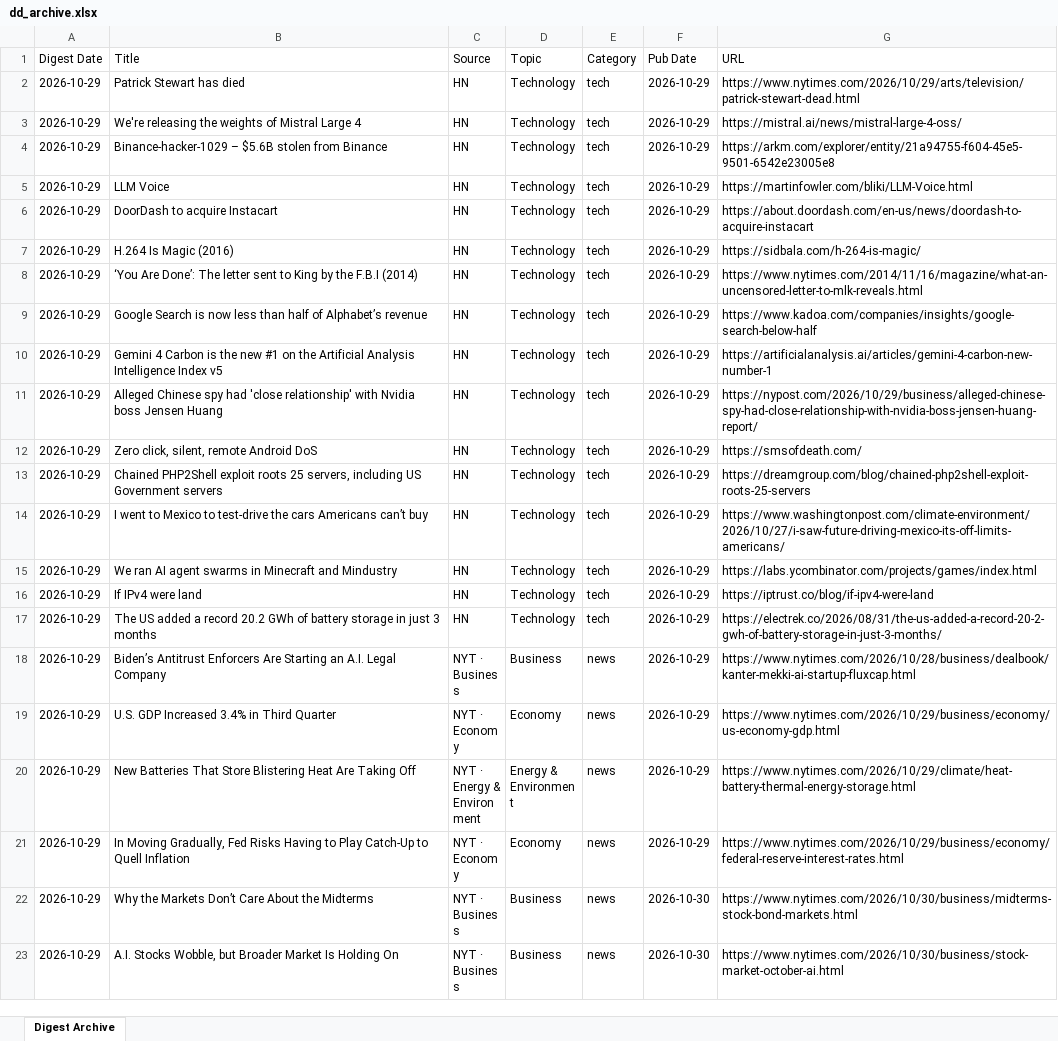
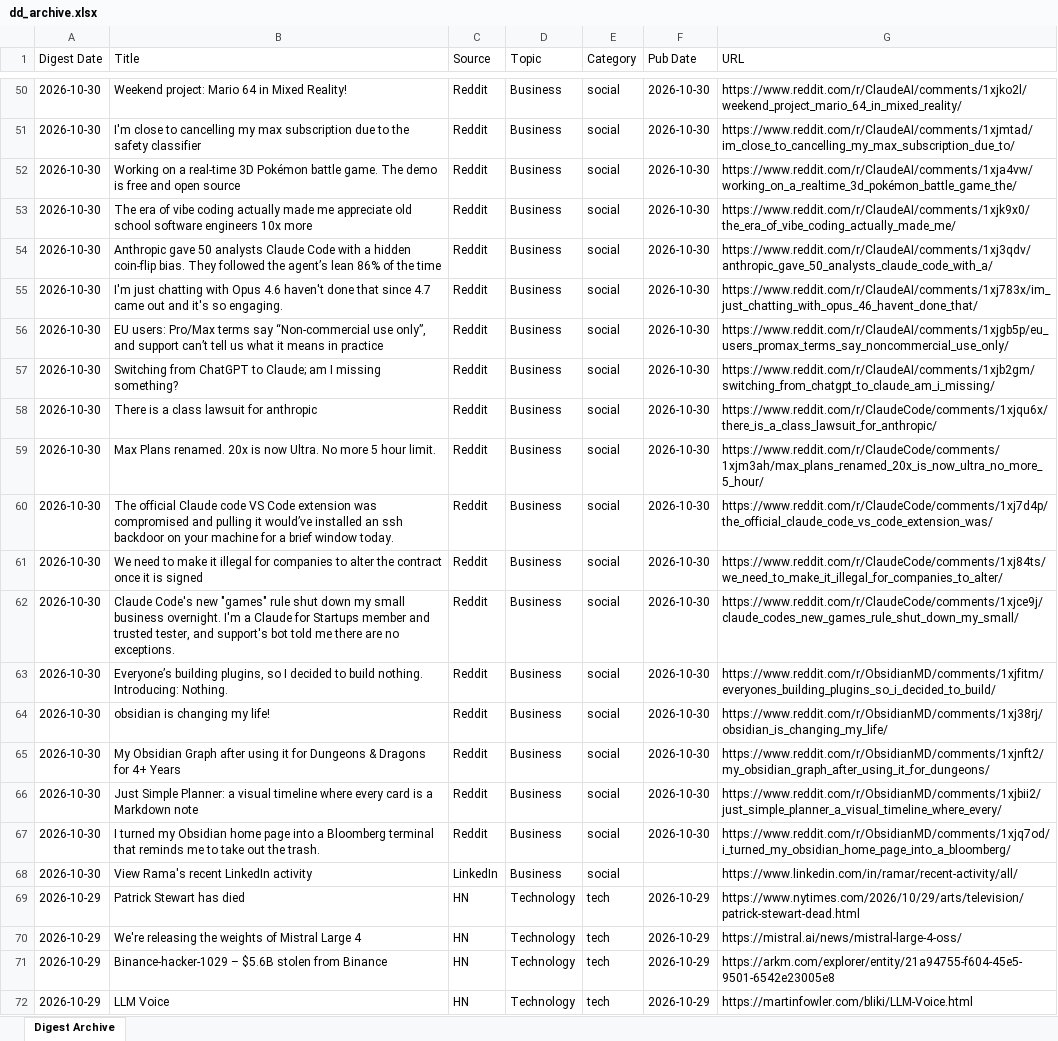
Before and after one commit to hankang156-eng/daily-digest, an Excel workbook: data/digest_archives/dd_archive.xlsx, sheet Digest Archive, drawn as a sheet; only a part is shown, gaps mark what is left out; the shorter side is filled out with more unchanged rows; values as stored, in another font and other column widths than the file's, no borders; the diff covers the shown part only; the diff names each change by its address in the sheet, - before the commit and + after, or states it on an @@ line.

Commit message:
digest: 2026-10-30

```diff
--- a/data/digest_archives/dd_archive.xlsx (sheet Digest Archive)
+++ b/data/digest_archives/dd_archive.xlsx (sheet Digest Archive)
+row 50: 2026-10-30 | Weekend project: Mario 64 in Mixed Reality! | Reddit | Business | social | 2026-10-30 | https://www.reddit.com/r/ClaudeAI/comments/1xjko2l/weekend_project_mario_64_in_mixed_reality/
+row 51: 2026-10-30 | I'm close to cancelling my max subscription due to the safety classifier | Reddit | Business | social | 2026-10-30 | https://www.reddit.com/r/ClaudeAI/comments/1xjmtad/im_close_to_cancelling_my_max_subscription_due_to/
+row 52: 2026-10-30 | Working on a real-time 3D Pokémon battle game. The demo is free and open source | Reddit | Business | social | 2026-10-30 | https://www.reddit.com/r/ClaudeAI/comments/1xja4vw/working_on_a_realtime_3d_pokémon_battle_game_the/
+row 53: 2026-10-30 | The era of vibe coding actually made me appreciate old school software engineers 10x more | Reddit | Business | social | 2026-10-30 | https://www.reddit.com/r/ClaudeAI/comments/1xjk9x0/the_era_of_vibe_coding_actually_made_me/
+row 54: 2026-10-30 | Anthropic gave 50 analysts Claude Code with a hidden coin-flip bias. They followed the agent’s lean 86% of the time | Reddit | Business | social | 2026-10-30 | https://www.reddit.com/r/ClaudeAI/comments/1xj3qdv/anthropic_gave_50_analysts_claude_code_with_a/
+row 55: 2026-10-30 | I'm just chatting with Opus 4.6 haven't done that since 4.7 came out and it's so engaging. | Reddit | Business | social | 2026-10-30 | https://www.reddit.com/r/ClaudeAI/comments/1xj783x/im_just_chatting_with_opus_46_havent_done_that/
+row 56: 2026-10-30 | EU users: Pro/Max terms say “Non-commercial use only”, and support can’t tell us what it means in practice | Reddit | Business | social | 2026-10-30 | https://www.reddit.com/r/ClaudeAI/comments/1xjgb5p/eu_users_promax_terms_say_noncommercial_use_only/
+row 57: 2026-10-30 | Switching from ChatGPT to Claude; am I missing something? | Reddit | Business | social | 2026-10-30 | https://www.reddit.com/r/ClaudeAI/comments/1xjb2gm/switching_from_chatgpt_to_claude_am_i_missing/
+row 58: 2026-10-30 | There is a class lawsuit for anthropic | Reddit | Business | social | 2026-10-30 | https://www.reddit.com/r/ClaudeCode/comments/1xjqu6x/there_is_a_class_lawsuit_for_anthropic/
+row 59: 2026-10-30 | Max Plans renamed. 20x is now Ultra. No more 5 hour limit. | Reddit | Business | social | 2026-10-30 | https://www.reddit.com/r/ClaudeCode/comments/1xjm3ah/max_plans_renamed_20x_is_now_ultra_no_more_5_hour/
+row 60: 2026-10-30 | The official Claude code VS Code extension was compromised and pulling it would’ve installed an ssh backdoor on your machine for a brief window today. | Reddit | Business | social | 2026-10-30 | https://www.reddit.com/r/ClaudeCode/comments/1xj7d4p/the_official_claude_code_vs_code_extension_was/
+row 61: 2026-10-30 | We need to make it illegal for companies to alter the contract once it is signed | Reddit | Business | social | 2026-10-30 | https://www.reddit.com/r/ClaudeCode/comments/1xj84ts/we_need_to_make_it_illegal_for_companies_to_alter/
+row 62: 2026-10-30 | Claude Code's new "games" rule shut down my small business overnight. I'm a Claude for Startups member and trusted tester, and support's bot told me there are no exceptions. | Reddit | Business | social | 2026-10-30 | https://www.reddit.com/r/ClaudeCode/comments/1xjce9j/claude_codes_new_games_rule_shut_down_my_small/
+row 63: 2026-10-30 | Everyone’s building plugins, so I decided to build nothing. Introducing: Nothing. | Reddit | Business | social | 2026-10-30 | https://www.reddit.com/r/ObsidianMD/comments/1xjfitm/everyones_building_plugins_so_i_decided_to_build/
+row 64: 2026-10-30 | obsidian is changing my life! | Reddit | Business | social | 2026-10-30 | https://www.reddit.com/r/ObsidianMD/comments/1xj38rj/obsidian_is_changing_my_life/
+row 65: 2026-10-30 | My Obsidian Graph after using it for Dungeons & Dragons for 4+ Years | Reddit | Business | social | 2026-10-30 | https://www.reddit.com/r/ObsidianMD/comments/1xjnft2/my_obsidian_graph_after_using_it_for_dungeons/
+row 66: 2026-10-30 | Just Simple Planner: a visual timeline where every card is a Markdown note | Reddit | Business | social | 2026-10-30 | https://www.reddit.com/r/ObsidianMD/comments/1xjbii2/just_simple_planner_a_visual_timeline_where_every/
+row 67: 2026-10-30 | I turned my Obsidian home page into a Bloomberg terminal that reminds me to take out the trash. | Reddit | Business | social | 2026-10-30 | https://www.reddit.com/r/ObsidianMD/comments/1xjq7od/i_turned_my_obsidian_home_page_into_a_bloomberg/
+row 68: 2026-10-30 | View Rama's recent LinkedIn activity | LinkedIn | Business | social |  | https://www.linkedin.com/in/ramar/recent-activity/all/
```
Also changed, not shown: 48 added rows elsewhere in this sheet, data/hn/hn_archive.xlsx, 10 other files.
